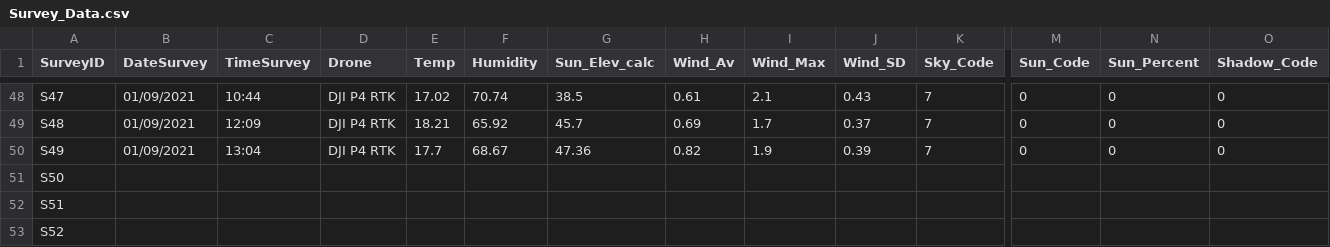
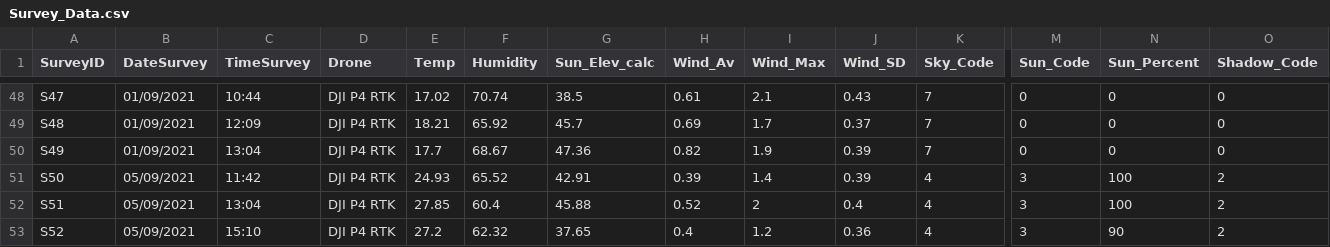
Before and after one commit to GlennSlade/Reproducibility, a CSV file: data/Survey_Data.csv, drawn as a sheet; only a part is shown, gaps mark what is left out; the diff covers the shown part only; the diff names each change by its address in the sheet, - before the commit and + after, or states it on an @@ line.

```diff
--- a/data/Survey_Data.csv
+++ b/data/Survey_Data.csv
-B51:B53 (DateSurvey): (empty)
+B51:B53 (DateSurvey): 05/09/2021
-C51 (TimeSurvey): (empty)
+C51 (TimeSurvey): 11:42
-D51:D53 (Drone): (empty)
+D51:D53 (Drone): DJI P4 RTK
-E51 (Temp): (empty)
+E51 (Temp): 24.93
-F51 (Humidity): (empty)
+F51 (Humidity): 65.52
-G51 (Sun_Elev_calc): (empty)
+G51 (Sun_Elev_calc): 42.91
-H51 (Wind_Av): (empty)
+H51 (Wind_Av): 0.39
-I51 (Wind_Max): (empty)
+I51 (Wind_Max): 1.4
-J51 (Wind_SD): (empty)
+J51 (Wind_SD): 0.39
-K51:K53 (Sky_Code): (empty)
+K51:K53 (Sky_Code): 4
-M51:M53 (Sun_Code): (empty)
+M51:M53 (Sun_Code): 3
-N51:N52 (Sun_Percent): (empty)
+N51:N52 (Sun_Percent): 100
-O51:O53 (Shadow_Code): (empty)
+O51:O53 (Shadow_Code): 2
-C52 (TimeSurvey): (empty)
+C52 (TimeSurvey): 13:04
-E52 (Temp): (empty)
+E52 (Temp): 27.85
-F52 (Humidity): (empty)
+F52 (Humidity): 60.4
-G52 (Sun_Elev_calc): (empty)
+G52 (Sun_Elev_calc): 45.88
-H52 (Wind_Av): (empty)
+H52 (Wind_Av): 0.52
-I52 (Wind_Max): (empty)
+I52 (Wind_Max): 2
-J52 (Wind_SD): (empty)
+J52 (Wind_SD): 0.4
-C53 (TimeSurvey): (empty)
+C53 (TimeSurvey): 15:10
-E53 (Temp): (empty)
+E53 (Temp): 27.2
-F53 (Humidity): (empty)
+F53 (Humidity): 62.32
-G53 (Sun_Elev_calc): (empty)
+G53 (Sun_Elev_calc): 37.65
-H53 (Wind_Av): (empty)
+H53 (Wind_Av): 0.4
-I53 (Wind_Max): (empty)
+I53 (Wind_Max): 1.2
-J53 (Wind_SD): (empty)
+J53 (Wind_SD): 0.36
-N53 (Sun_Percent): (empty)
+N53 (Sun_Percent): 90
```
Also changed, not shown: 1 added row and 141 edited cells elsewhere in this file, 12 other files.
